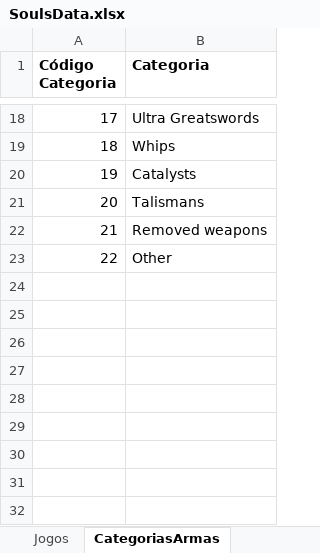
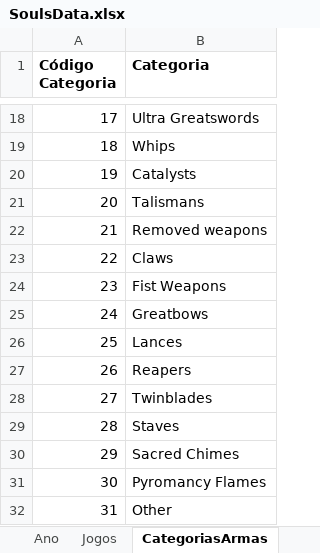
Before and after one commit to Xyrsto/darksouls-webscraper, an Excel workbook: SoulsData.xlsx, sheet CategoriasArmas, drawn as a sheet; only a part is shown, gaps mark what is left out; values as stored, in another font and other column widths than the file's, no borders; addresses are those after the commit; the diff names each change by its address in the sheet, - before the commit and + after, or states it on an @@ line.

Commit message:
Add DarkSouls2.py
Added Dark Souls 2 scraping for all weapon categories, names and images.

```diff
--- a/SoulsData.xlsx (sheet CategoriasArmas)
+++ b/SoulsData.xlsx (sheet CategoriasArmas)
+sheet tab: Ano
+row 23: 22 | Claws
+row 24: 23 | Fist Weapons
+row 25: 24 | Greatbows
+row 26: 25 | Lances
+row 27: 26 | Reapers
+row 28: 27 | Twinblades
+row 29: 28 | Staves
+row 30: 29 | Sacred Chimes
+row 31: 30 | Pyromancy Flames
@@ column A (Código Categoria) renumbered from row 32 down @@
```
Also changed, not shown: sheet Armas, 4 other files.
